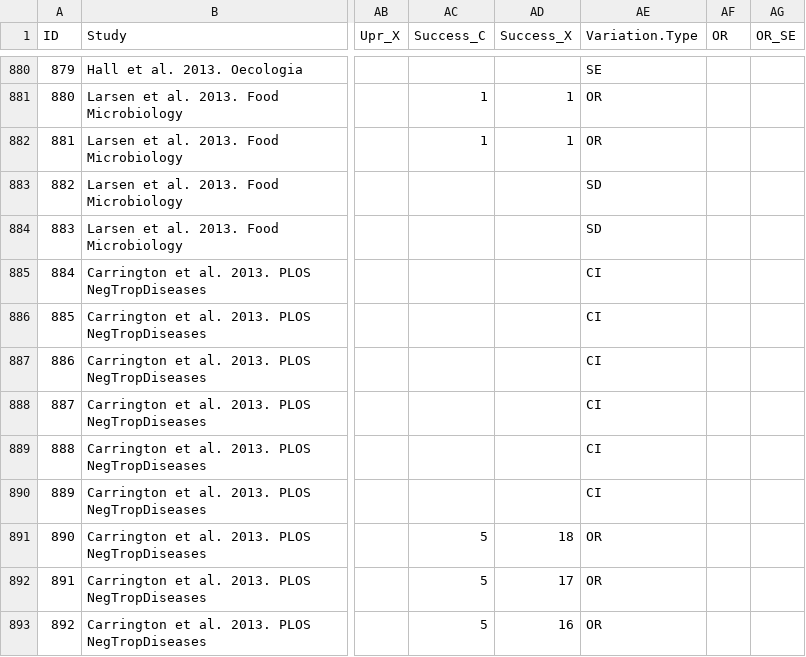
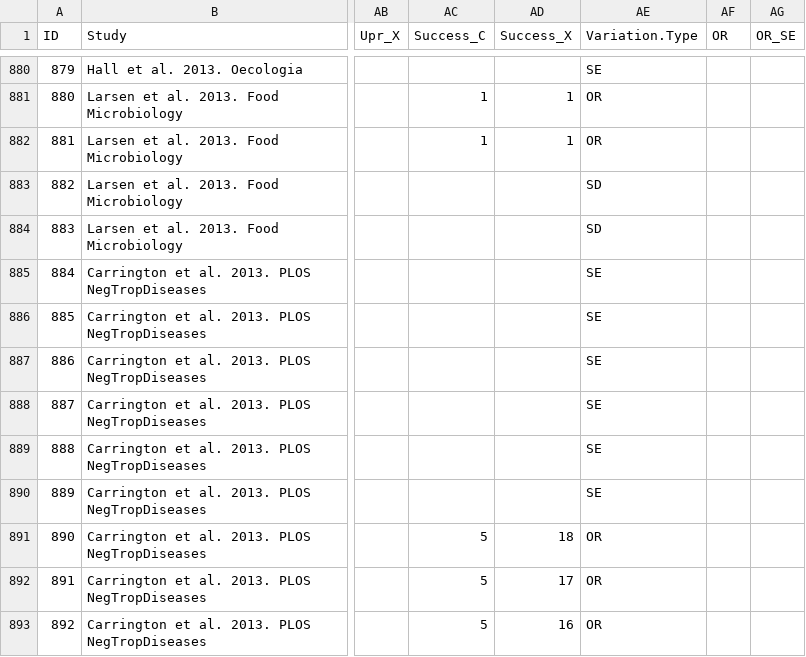
Before and after one commit to bwillink/HP-Meta-analysis, a CSV file: data/MA_dat_08-05-2021.csv (was data/MA_dat_05-08-2021.csv), drawn as a sheet; only a part is shown, gaps mark what is left out; the diff covers the shown part only; the diff names each change by its address in the sheet, - before the commit and + after, or states it on an @@ line.

Commit message:
fix some data entry from data sheet and some formulas in code

```diff
--- a/data/MA_dat_05-08-2021.csv
+++ b/data/MA_dat_08-05-2021.csv
-AE885:AE890 (Variation.Type): CI
+AE885:AE890 (Variation.Type): SE
```
Also changed, not shown: 64 edited cells elsewhere in this file, 2 other files.
